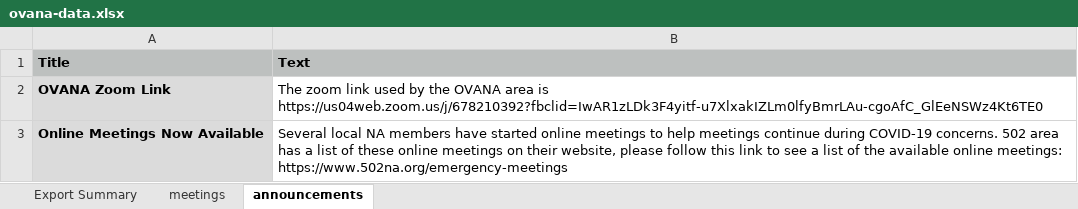
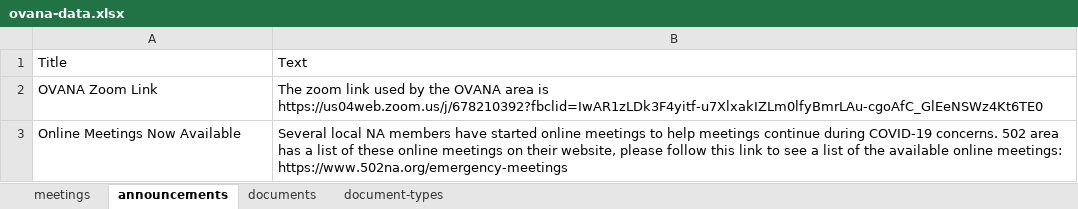
Before and after one commit to ohiovalleyna/ohiovalleyna.github.io, an Excel workbook: src/assets/data/ovana-data.xlsx, sheet announcements, drawn as a sheet; values as stored, in another font and other column widths than the file's, no borders; the diff names each change by its address in the sheet, - before the commit and + after, or states it on an @@ line.

```diff
--- a/src/assets/data/ovana-data.xlsx (sheet announcements)
+++ b/src/assets/data/ovana-data.xlsx (sheet announcements)
-sheet tab: Export Summary
+sheet tab: documents
+sheet tab: document-types
@@ A1:B1 fill: #BDC0BF → none, bold: on → off @@
@@ A2:A3 bold: on → off, fill: #DBDBDB → none @@
```
Also changed, not shown: sheet meetings, 52 other files.
